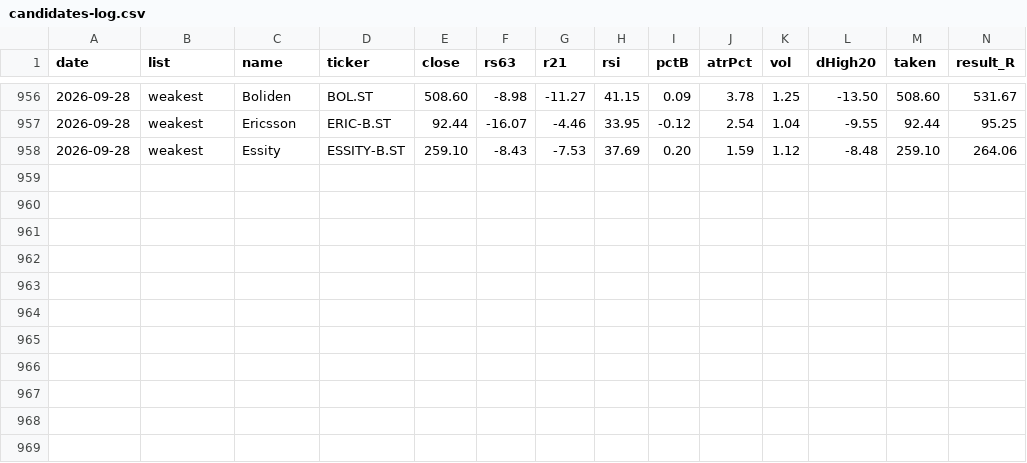
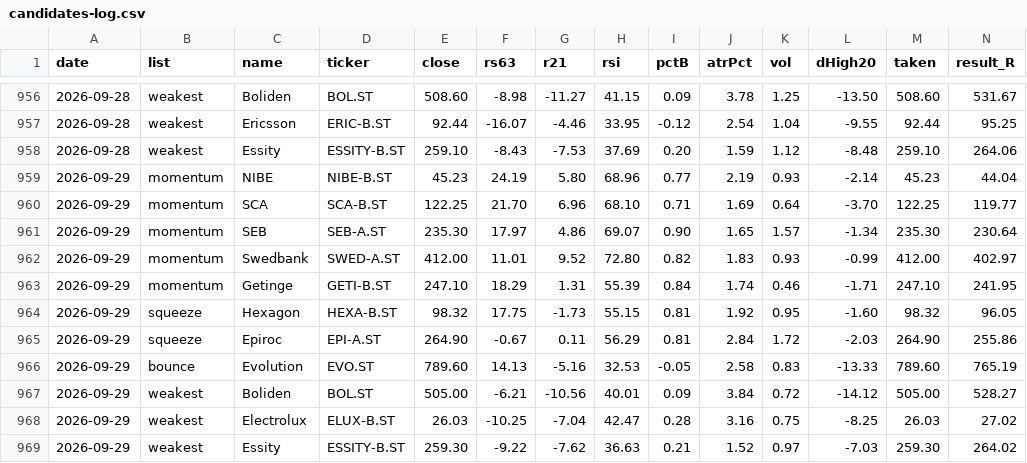
Before and after one commit to alexgianni777-tech/omxs30, a CSV file: candidates-log.csv, drawn as a sheet; only a part is shown, gaps mark what is left out; rows hold the shown columns only; the diff names each change by its address in the sheet, - before the commit and + after, or states it on an @@ line.

```diff
--- a/candidates-log.csv
+++ b/candidates-log.csv
+row 959: 2026-09-29 | momentum | NIBE | NIBE-B.ST | 45.23 | 24.19 | 5.80 | 68.96 | 0.77 | 2.19 | 0.93 | -2.14 | 45.23 | 44.04
+row 960: 2026-09-29 | momentum | SCA | SCA-B.ST | 122.25 | 21.70 | 6.96 | 68.10 | 0.71 | 1.69 | 0.64 | -3.70 | 122.25 | 119.77
+row 961: 2026-09-29 | momentum | SEB | SEB-A.ST | 235.30 | 17.97 | 4.86 | 69.07 | 0.90 | 1.65 | 1.57 | -1.34 | 235.30 | 230.64
+row 962: 2026-09-29 | momentum | Swedbank | SWED-A.ST | 412.00 | 11.01 | 9.52 | 72.80 | 0.82 | 1.83 | 0.93 | -0.99 | 412.00 | 402.97
+row 963: 2026-09-29 | momentum | Getinge | GETI-B.ST | 247.10 | 18.29 | 1.31 | 55.39 | 0.84 | 1.74 | 0.46 | -1.71 | 247.10 | 241.95
+row 964: 2026-09-29 | squeeze | Hexagon | HEXA-B.ST | 98.32 | 17.75 | -1.73 | 55.15 | 0.81 | 1.92 | 0.95 | -1.60 | 98.32 | 96.05
+row 965: 2026-09-29 | squeeze | Epiroc | EPI-A.ST | 264.90 | -0.67 | 0.11 | 56.29 | 0.81 | 2.84 | 1.72 | -2.03 | 264.90 | 255.86
+row 966: 2026-09-29 | bounce | Evolution | EVO.ST | 789.60 | 14.13 | -5.16 | 32.53 | -0.05 | 2.58 | 0.83 | -13.33 | 789.60 | 765.19
+row 967: 2026-09-29 | weakest | Boliden | BOL.ST | 505.00 | -6.21 | -10.56 | 40.01 | 0.09 | 3.84 | 0.72 | -14.12 | 505.00 | 528.27
+row 968: 2026-09-29 | weakest | Electrolux | ELUX-B.ST | 26.03 | -10.25 | -7.04 | 42.47 | 0.28 | 3.16 | 0.75 | -8.25 | 26.03 | 27.02
+row 969: 2026-09-29 | weakest | Essity | ESSITY-B.ST | 259.30 | -9.22 | -7.62 | 36.63 | 0.21 | 1.52 | 0.97 | -7.03 | 259.30 | 264.02
```
Also changed, not shown: 3 other files.
